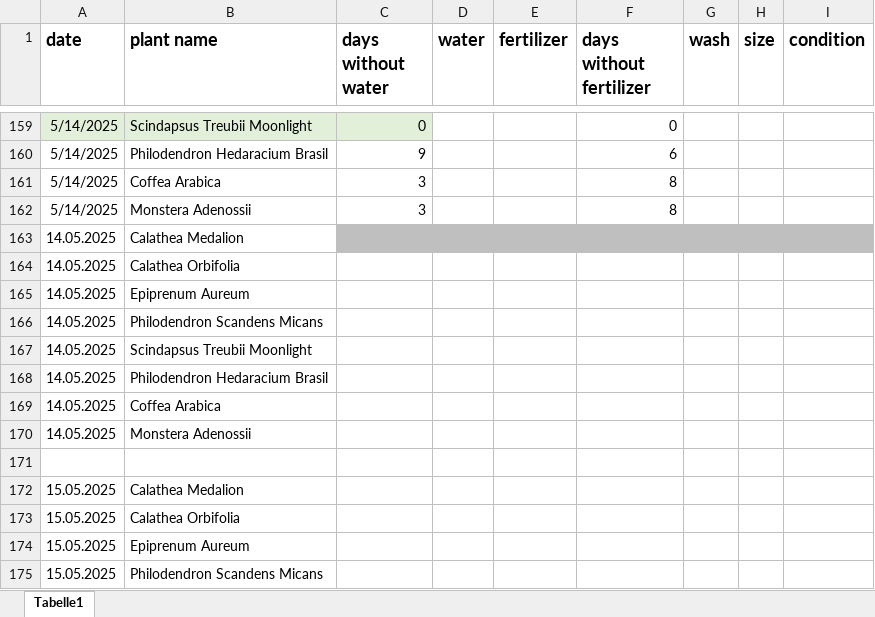
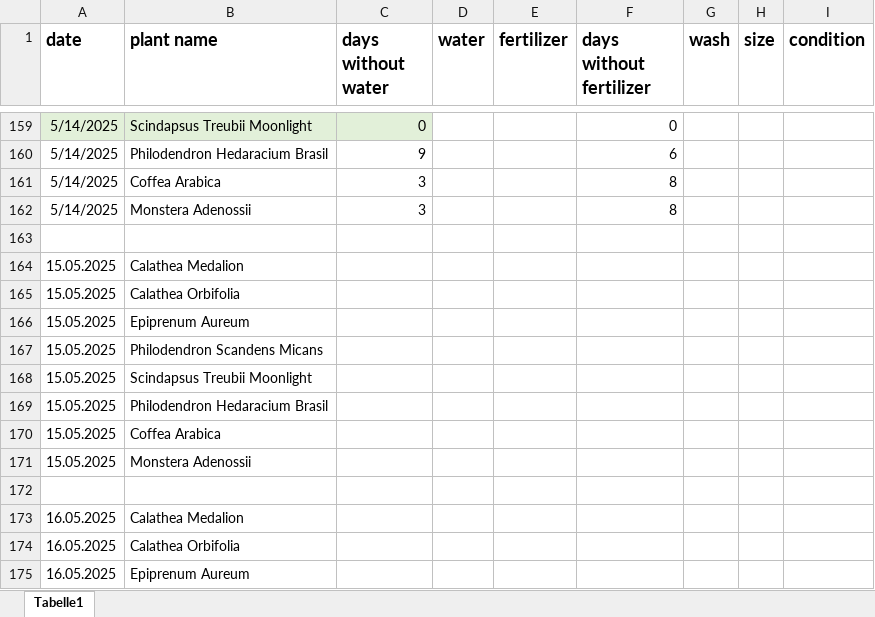
Before and after one commit to Iakithega/blumn, an Excel workbook: data/blumen_data.xlsx, sheet Tabelle1, drawn as a sheet; only a part is shown, gaps mark what is left out; the shorter side is filled out with more unchanged rows; values as stored, in another font and other column widths than the file's, no borders; the diff names each change by its address in the sheet, - before the commit and + after, or states it on an @@ line.

Commit message:
the algo for adding new entries seems to work but it should be tested what happens when the dates are far behind

```diff
--- a/data/blumen_data.xlsx (sheet Tabelle1)
+++ b/data/blumen_data.xlsx (sheet Tabelle1)
-row 163: 14.05.2025 | Calathea Medalion
-row 164: 14.05.2025 | Calathea Orbifolia
-row 165: 14.05.2025 | Epiprenum Aureum
-row 166: 14.05.2025 | Philodendron Scandens Micans
-row 167: 14.05.2025 | Scindapsus Treubii Moonlight
-row 168: 14.05.2025 | Philodendron Hedaracium Brasil
-row 169: 14.05.2025 | Coffea Arabica
-row 170: 14.05.2025 | Monstera Adenossii
```
Also changed, not shown: 1 other file.
